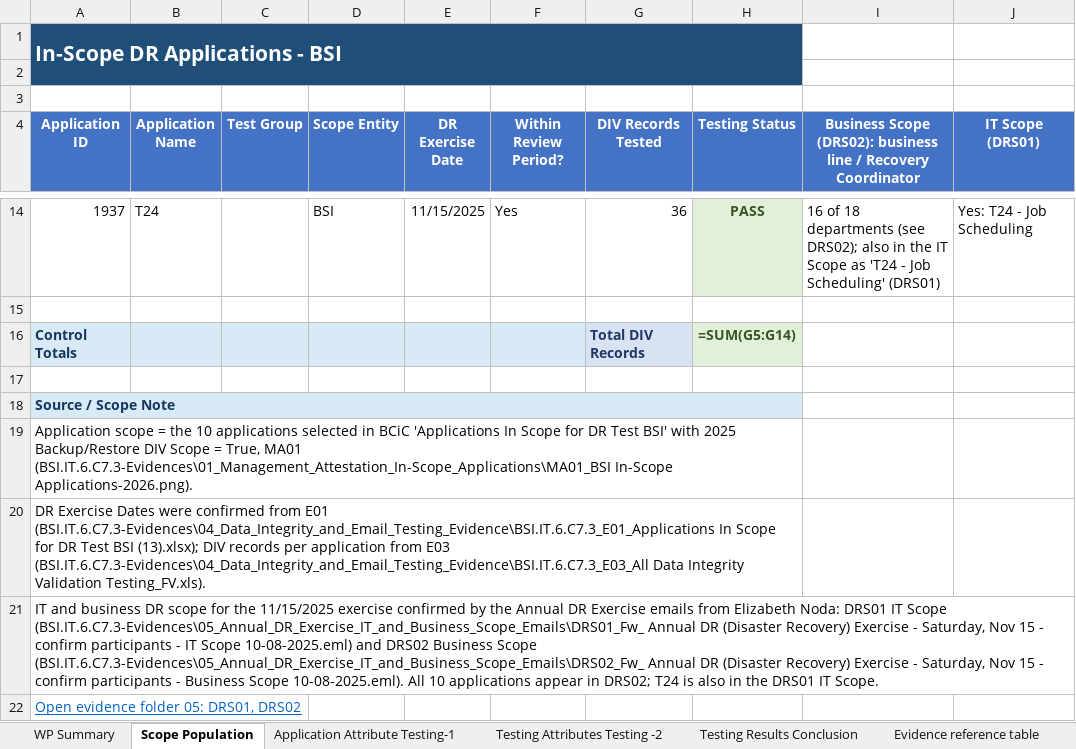
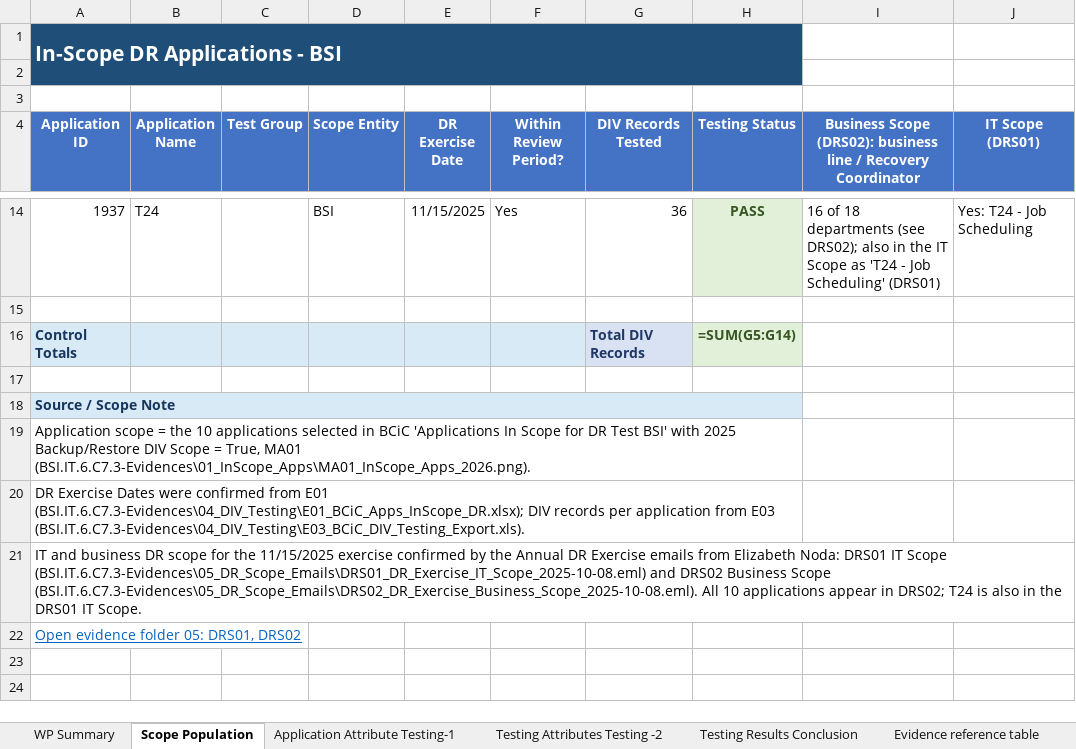
Before and after one commit to edwardfive-prog/Control-Testing-, an Excel workbook: BSI.IT.6.C7.3_E00_Workpaper_DR_DIV_INTEGRATED_APPLICATION_Evidence.xlsx, sheet Scope Population, drawn as a sheet; only a part is shown, gaps mark what is left out; values as stored, in another font and other column widths than the file's, no borders; formulas without a stored value are shown as written; table styles not drawn; the diff names each change by its address in the sheet, - before the commit and + after, or states it on an @@ line.

```diff
--- a/BSI.IT.6.C7.3_E00_Workpaper_DR_DIV_INTEGRATED_APPLICATION_Evidence.xlsx (sheet Scope Population)
+++ b/BSI.IT.6.C7.3_E00_Workpaper_DR_DIV_INTEGRATED_APPLICATION_Evidence.xlsx (sheet Scope Population)
-A19 (Application ID): …True, MA01 (BSI.IT.6.C7.3-Evidences\01_Management_Attestation_In-Scope_Applications\MA01_BSI In-Scope Applications-2026.png).
+A19 (Application ID): …True, MA01 (BSI.IT.6.C7.3-Evidences\01_InScope_Apps\MA01_InScope_Apps_2026.png).
-A20 (Application ID): …from E01 (BSI.IT.6.C7.3-Evidences\04_Data_Integrity_and_Email_Testing_Evidence\BSI.IT.6.C7.3_E01_Applications In Scope for DR Test BSI (13).xlsx); DIV records per application from E03 (BSI.IT.6.C7.3-Evidences\04_Data_Integrity_and_Email_Testing_Evidence\BSI.IT.6.C7.3_E03_All Data Integrity Validation Testing_FV.xls).
+A20 (Application ID): …from E01 (BSI.IT.6.C7.3-Evidences\04_DIV_Testing\E01_BCiC_Apps_InScope_DR.xlsx); DIV records per application from E03 (BSI.IT.6.C7.3-Evidences\04_DIV_Testing\E03_BCiC_DIV_Testing_Export.xls).
-A21 (Application ID): …IT Scope (BSI.IT.6.C7.3-Evidences\05_Annual_DR_Exercise_IT_and_Business_Scope_Emails\DRS01_Fw_ Annual DR (Disaster Recovery) Exercise - Saturday, Nov 15 - confirm participants - IT Scope 10-08-2025.eml) and DRS02 Business Scope (BSI.IT.6.C7.3-Evidences\05_Annual_DR_Exercise_IT_and_Business_Scope_Emails\DRS02_Fw_ Annual DR (Disaster Recovery) Exercise - Saturday, Nov 15 - confirm participants - Business Scope 10-08-2025.eml). All 10…
+A21 (Application ID): …IT Scope (BSI.IT.6.C7.3-Evidences\05_DR_Scope_Emails\DRS01_DR_Exercise_IT_Scope_2025-10-08.eml) and DRS02 Business Scope (BSI.IT.6.C7.3-Evidences\05_DR_Scope_Emails\DRS02_DR_Exercise_Business_Scope_2025-10-08.eml). All 10…
```
Also changed, not shown: sheet Testing Attributes Testing -2, sheet Evidence reference table, sheet WP Summary, sheet Application Attribute Testing-1.
